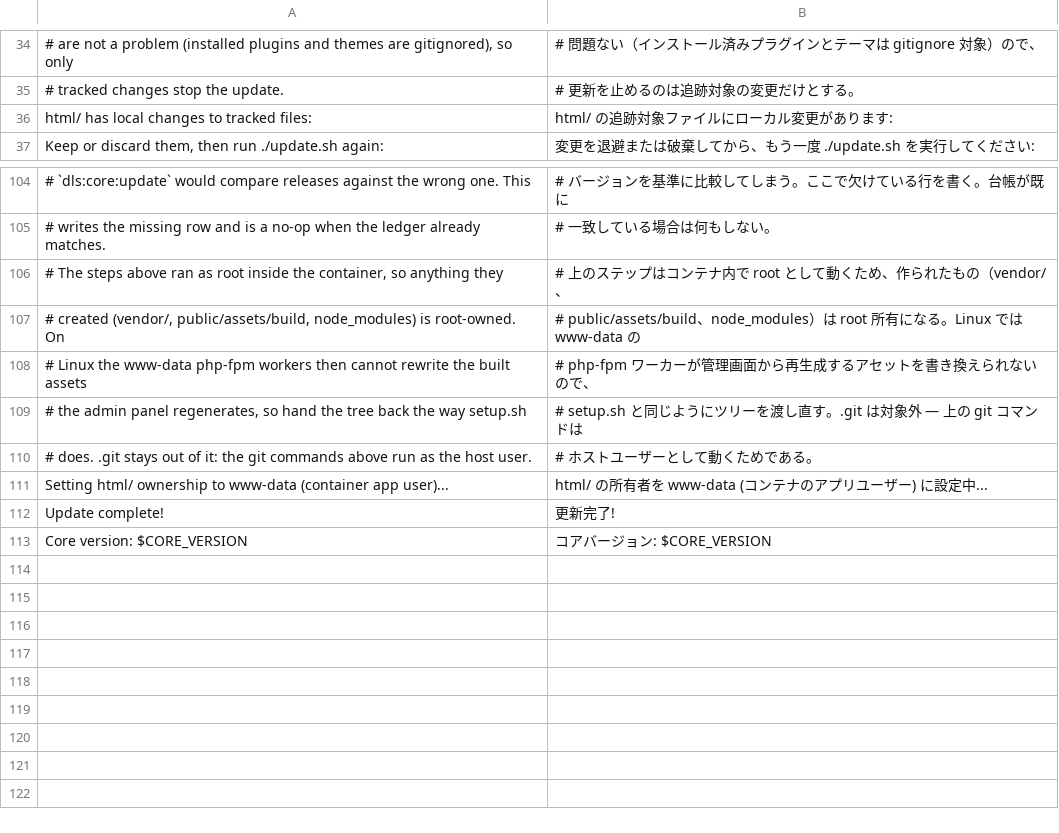
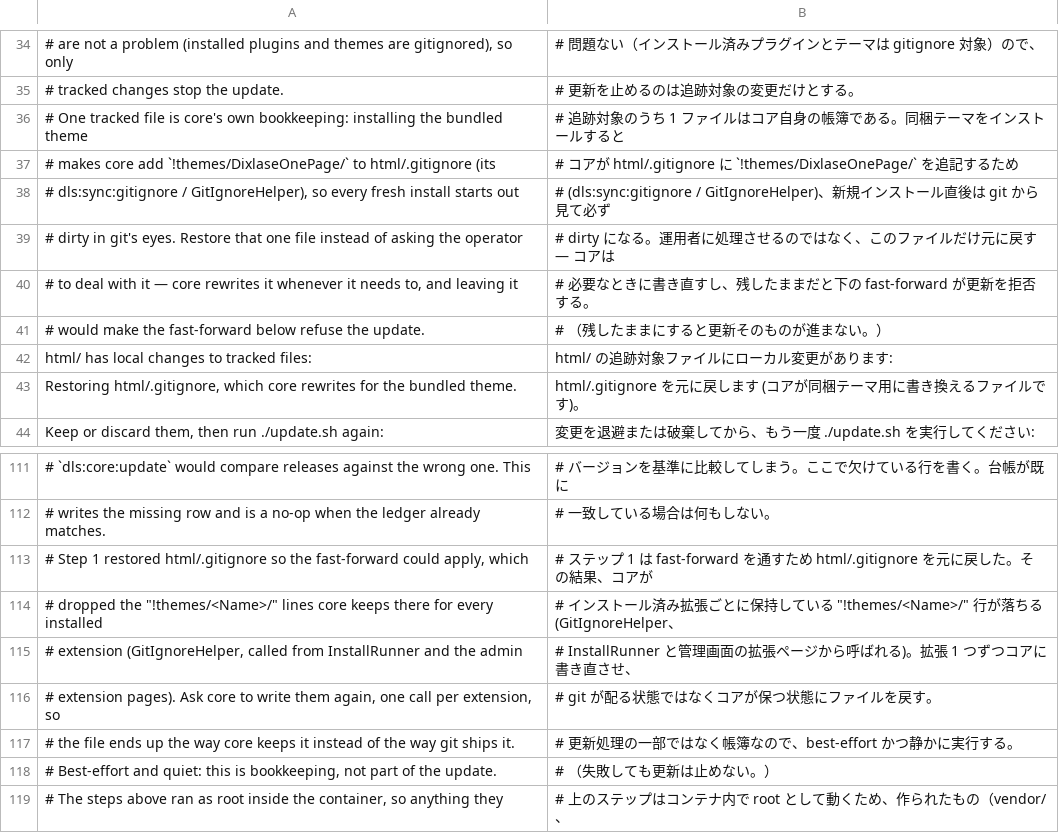
Before and after one commit to Dixlase/dixlase-docker-installer, a TSV file: lang/ja/update.sh.tsv, drawn as a sheet; only a part is shown, gaps mark what is left out; the shorter side is filled out with more unchanged rows.

Commit message:
fix(update): do not stop on core's own .gitignore edit / コア自身の .gitignore 変更で止まらないようにする
The dirty-worktree guard from #28 stopped every first update after a fresh
install. Installing the bundled theme makes core add
`!themes/DixlaseOnePage/` to html/.gitignore (GitIgnoreHelper, called from
InstallRunner and the admin extension pages), so a freshly installed site is
always "dirty" in git's eyes and the operator was told to stash or discard a
change the application had written itself.
#28 で入れた dirty worktree のガードが、新規インストール直後の初回更新を必ず
止めていた。同梱テーマをインストールするとコアが html/.gitignore に
`!themes/DixlaseOnePage/` を追記する (GitIgnoreHelper、InstallRunner と管理
画面の拡張ページから呼ばれる) ため、インストール直後のサイトは git から見て
常に dirty であり、アプリ自身が書いた変更を退避または破棄せよと運用者に
指示してしまっていた。

- Restore html/.gitignore when it is the only tracked change, so the
  fast-forward can apply; anything else still stops the run
  追跡対象の変更が html/.gitignore だけの場合は元に戻して fast-forward を
  通す。それ以外の変更では従来どおり停止する
- Ask core to write its extension exclusions again afterwards, one call per
  installed theme / plugin, so the file ends up the way core keeps it
  更新後にコアへ拡張の除外行を書き直させる。インストール済みテーマ /
  プラグインごとに 1 回呼び、コアが保つ状態にファイルを戻す

```diff
--- a/lang/ja/update.sh.tsv
+++ b/lang/ja/update.sh.tsv
@@ -35,3 +35,10 @@
 # tracked changes stop the update.	# 更新を止めるのは追跡対象の変更だけとする。
+# One tracked file is core's own bookkeeping: installing the bundled theme	# 追跡対象のうち 1 ファイルはコア自身の帳簿である。同梱テーマをインストールすると
+# makes core add `!themes/DixlaseOnePage/` to html/.gitignore (its	# コアが html/.gitignore に `!themes/DixlaseOnePage/` を追記するため
+# dls:sync:gitignore / GitIgnoreHelper), so every fresh install starts out	# (dls:sync:gitignore / GitIgnoreHelper)、新規インストール直後は git から見て必ず
+# dirty in git's eyes. Restore that one file instead of asking the operator	# dirty になる。運用者に処理させるのではなく、このファイルだけ元に戻す — コアは
+# to deal with it — core rewrites it whenever it needs to, and leaving it	# 必要なときに書き直すし、残したままだと下の fast-forward が更新を拒否する。
+# would make the fast-forward below refuse the update.	# （残したままにすると更新そのものが進まない。）
   html/ has local changes to tracked files:	  html/ の追跡対象ファイルにローカル変更があります:
+  Restoring html/.gitignore, which core rewrites for the bundled theme.	  html/.gitignore を元に戻します (コアが同梱テーマ用に書き換えるファイルです)。
   Keep or discard them, then run ./update.sh again:	  変更を退避または破棄してから、もう一度 ./update.sh を実行してください:
@@ -105,2 +112,8 @@
 # writes the missing row and is a no-op when the ledger already matches.	# 一致している場合は何もしない。
+# Step 1 restored html/.gitignore so the fast-forward could apply, which	# ステップ 1 は fast-forward を通すため html/.gitignore を元に戻した。その結果、コアが
+# dropped the "!themes/<Name>/" lines core keeps there for every installed	# インストール済み拡張ごとに保持している "!themes/<Name>/" 行が落ちる (GitIgnoreHelper、
+# extension (GitIgnoreHelper, called from InstallRunner and the admin	# InstallRunner と管理画面の拡張ページから呼ばれる)。拡張 1 つずつコアに書き直させ、
+# extension pages). Ask core to write them again, one call per extension, so	# git が配る状態ではなくコアが保つ状態にファイルを戻す。
+# the file ends up the way core keeps it instead of the way git ships it.	# 更新処理の一部ではなく帳簿なので、best-effort かつ静かに実行する。
+# Best-effort and quiet: this is bookkeeping, not part of the update.	# （失敗しても更新は止めない。）
 # The steps above ran as root inside the container, so anything they	# 上のステップはコンテナ内で root として動くため、作られたもの（vendor/、
```
Also changed, not shown: lang/en/update.sh.tsv, 1 other file.
